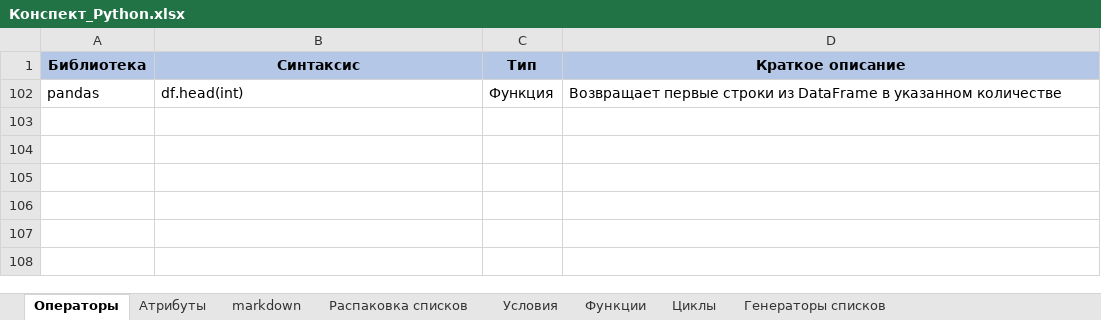
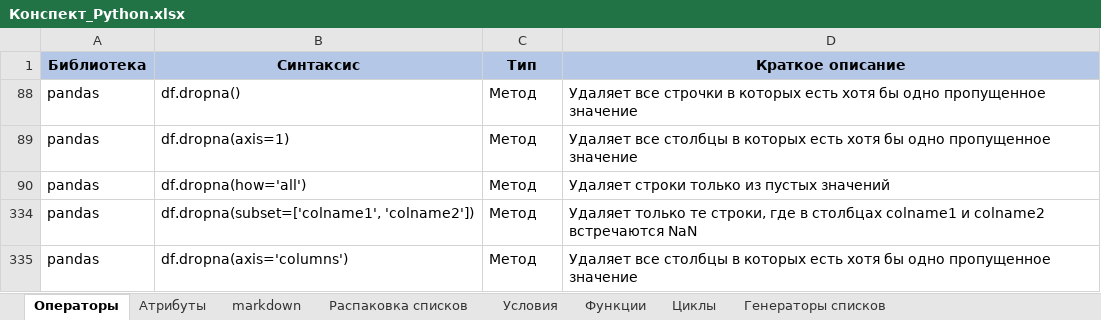
Before and after one commit to mustdayker/my_code, an Excel workbook: Конспект_Python.xlsx, sheet Операторы, drawn as a sheet; values as stored, in another font and other column widths than the file's, no borders; addresses are those after the commit; the diff names each change by its address in the sheet, - before the commit and + after, or states it on an @@ line.

Commit message:
Update Конспект_Python.xlsx

```diff
--- a/Конспект_Python.xlsx (sheet Операторы)
+++ b/Конспект_Python.xlsx (sheet Операторы)
-B88 (Синтаксис): df.head(int)
+B88 (Синтаксис): df.dropna()
-C88 (Тип): Функция
+C88 (Тип): Метод
-D88 (Краткое описание): Возвращает первые строки из DataFrame в указанном количестве
+D88 (Краткое описание): Удаляет все строчки в которых есть хотя бы одно пропущенное значение
@@ row 89 unhidden: pandas | df.dropna(axis=1) | Метод | Удаляет все столбцы в которых есть хотя бы одно пропущенное значение @@
@@ row 90 unhidden: pandas | df.dropna(how='all') | Метод | Удаляет строки только из пустых значений @@
+row 334: pandas | df.dropna(subset=['colname1', 'colname2']) | Метод | Удаляет только те строки, где в столбцах colname1 и colname2 встречаются NaN
+row 335: pandas | df.dropna(axis='columns') | Метод | Удаляет все столбцы в которых есть хотя бы одно пропущенное значение
```
Also changed, not shown: hidden cells.
